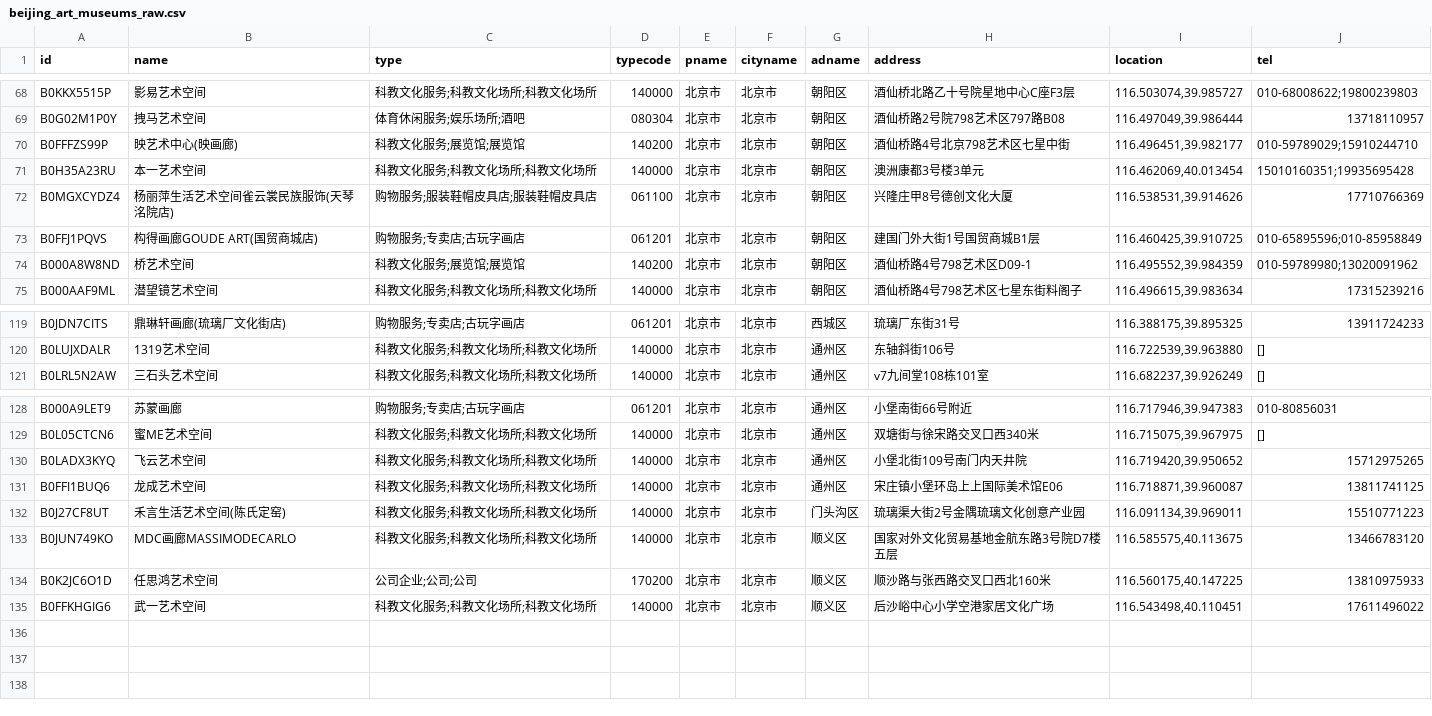
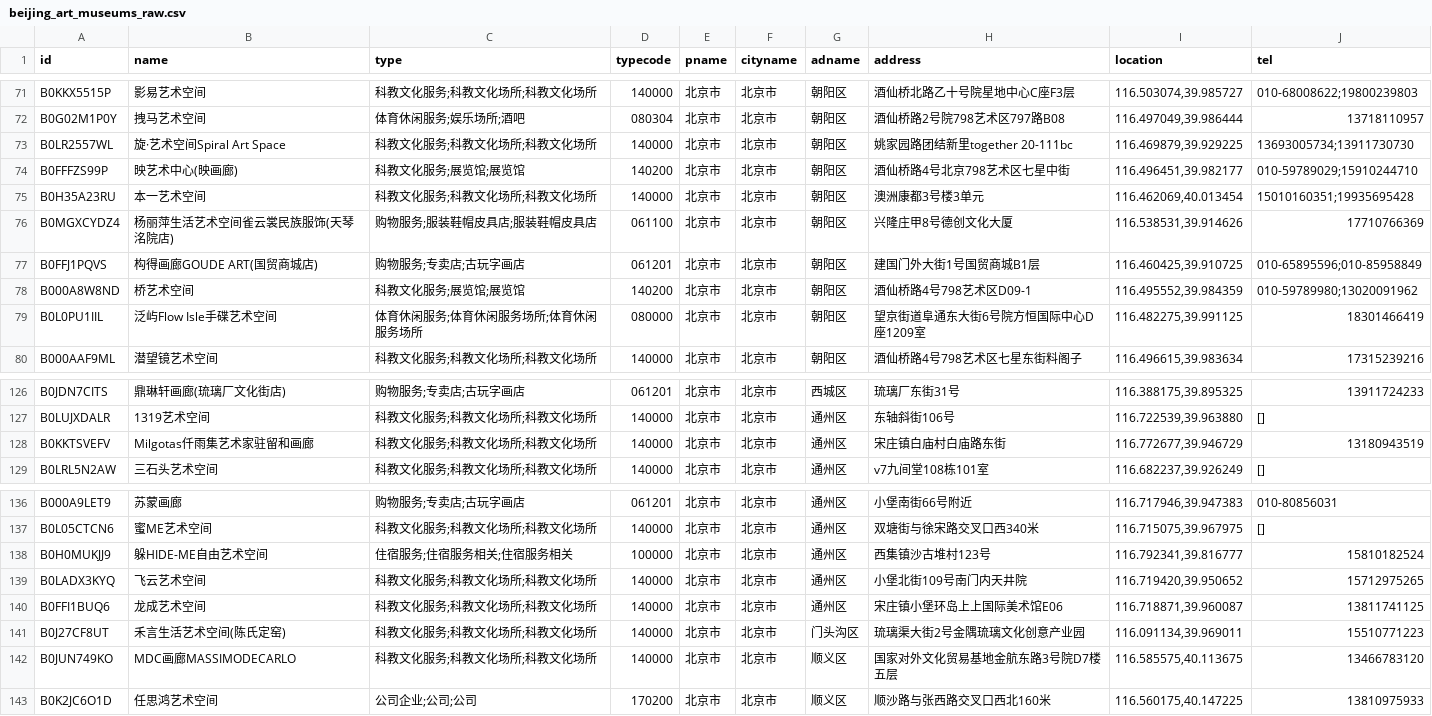
Before and after one commit to arennot/opencall-token, a CSV file: beijing_art_museums_raw.csv, drawn as a sheet; only a part is shown, gaps mark what is left out; the diff covers the shown part only.

```diff
--- a/beijing_art_museums_raw.csv
+++ b/beijing_art_museums_raw.csv
@@ -69,2 +72,3 @@ B0KKX5515P,影易艺术空间,科教文化服务;科教文化场所;科教文化
 B0G02M1P0Y,拽马艺术空间,体育休闲服务;娱乐场所;酒吧,080304,北京市,北京市,朝阳区,酒仙桥路2号院798艺术区797路B08,"116.497049,39.986444",13718110957
+B0LR2557WL,旋·艺术空间Spiral Art Space,科教文化服务;科教文化场所;科教文化场所,140000,北京市,北京市,朝阳区,姚家园路团结新里together 20-111bc,"116.469879,39.929225",13693005734;13911730730
 B0FFFZS99P,映艺术中心(映画廊),科教文化服务;展览馆;展览馆,140200,北京市,北京市,朝阳区,酒仙桥路4号北京798艺术区七星中街,"116.496451,39.982177",010-59789029;15910244710
@@ -74,2 +78,3 @@ B0FFJ1PQVS,构得画廊GOUDE ART(国贸商城店),购物服务;专卖店;古玩
 B000A8W8ND,桥艺术空间,科教文化服务;展览馆;展览馆,140200,北京市,北京市,朝阳区,酒仙桥路4号798艺术区D09-1,"116.495552,39.984359",010-59789980;13020091962
+B0L0PU1IIL,泛屿Flow Isle手碟艺术空间,体育休闲服务;体育休闲服务场所;体育休闲服务场所,080000,北京市,北京市,朝阳区,望京街道阜通东大街6号院方恒国际中心D座1209室,"116.482275,39.991125",18301466419
 B000AAF9ML,潜望镜艺术空间,科教文化服务;科教文化场所;科教文化场所,140000,北京市,北京市,朝阳区,酒仙桥路4号798艺术区七星东街料阁子,"116.496615,39.983634",17315239216
@@ -120,2 +127,3 @@ B0JDN7CITS,鼎琳轩画廊(琉璃厂文化街店),购物服务;专卖店;古玩
 B0LUJXDALR,1319艺术空间,科教文化服务;科教文化场所;科教文化场所,140000,北京市,北京市,通州区,东轴斜街106号,"116.722539,39.963880",[]
+B0KKTSVEFV,Milgotas仟雨集艺术家驻留和画廊,科教文化服务;科教文化场所;科教文化场所,140000,北京市,北京市,通州区,宋庄镇白庙村白庙路东街,"116.772677,39.946729",13180943519
 B0LRL5N2AW,三石头艺术空间,科教文化服务;科教文化场所;科教文化场所,140000,北京市,北京市,通州区,v7九间堂108栋101室,"116.682237,39.926249",[]
@@ -129,2 +137,3 @@ B000A9LET9,苏蒙画廊,购物服务;专卖店;古玩字画店,061201,北京市,
 B0L05CTCN6,蜜ME艺术空间,科教文化服务;科教文化场所;科教文化场所,140000,北京市,北京市,通州区,双塘街与徐宋路交叉口西340米,"116.715075,39.967975",[]
+B0H0MUKJJ9,躲HIDE-ME自由艺术空间,住宿服务;住宿服务相关;住宿服务相关,100000,北京市,北京市,通州区,西集镇沙古堆村123号,"116.792341,39.816777",15810182524
 B0LADX3KYQ,飞云艺术空间,科教文化服务;科教文化场所;科教文化场所,140000,北京市,北京市,通州区,小堡北街109号南门内天井院,"116.719420,39.950652",15712975265
@@ -134,2 +143 @@ B0JUN749KO,MDC画廊MASSIMODECARLO,科教文化服务;科教文化场所;科教
 B0K2JC6O1D,任思鸿艺术空间,公司企业;公司;公司,170200,北京市,北京市,顺义区,顺沙路与张西路交叉口西北160米,"116.560175,40.147225",13810975933
-B0FFKHGIG6,武一艺术空间,科教文化服务;科教文化场所;科教文化场所,140000,北京市,北京市,顺义区,后沙峪中心小学空港家居文化广场,"116.543498,40.110451",17611496022
```
Also changed, not shown: 9 added rows and 4 removed rows elsewhere in this file.
